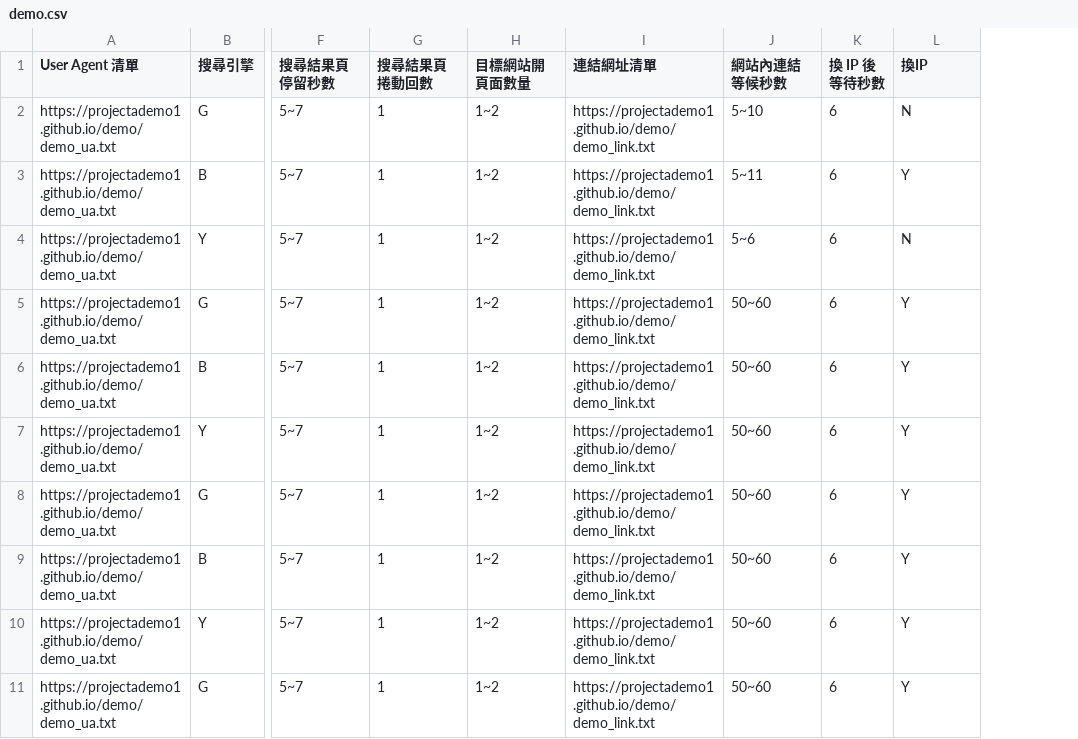
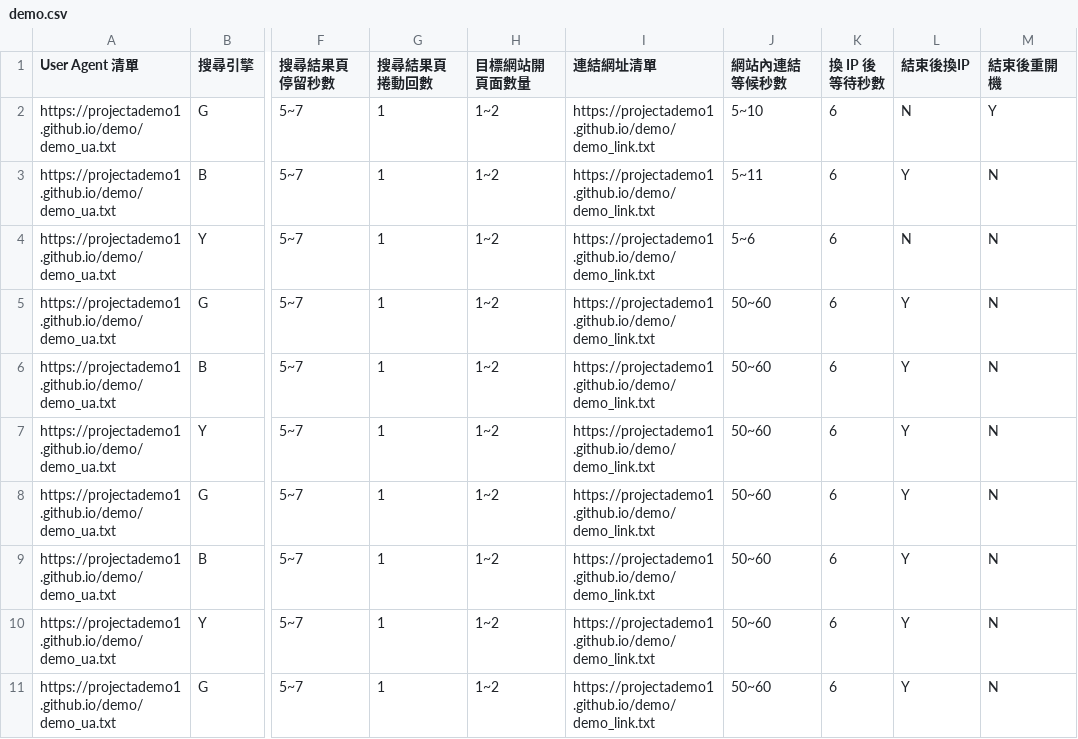
Before and after one commit to projectademo1/demo, a CSV file: demo.csv, drawn as a sheet; only a part is shown, gaps mark what is left out; the diff names each change by its address in the sheet, - before the commit and + after, or states it on an @@ line.

Commit message:
Update demo.csv

```diff
--- a/demo.csv
+++ b/demo.csv
+column M (結束後重開機), rows 2-11: Y | N | N | N | N | N | N | N | N | N
-L1: 換IP
+L1: 結束後換IP
```
